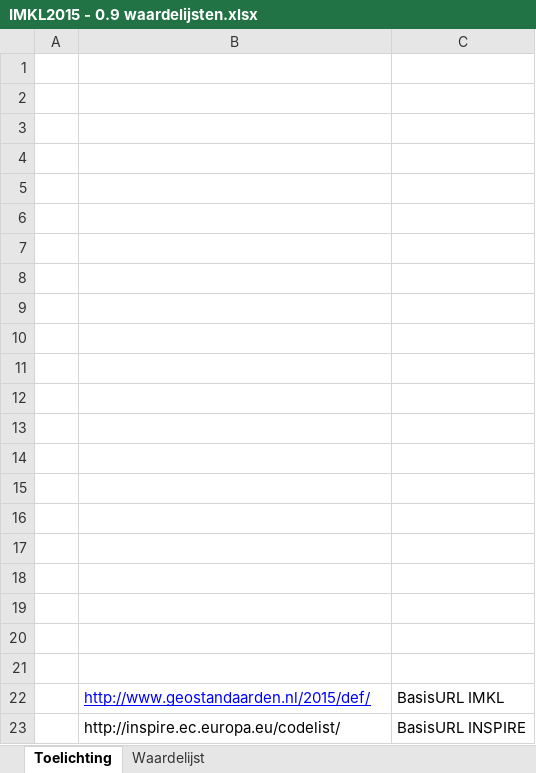
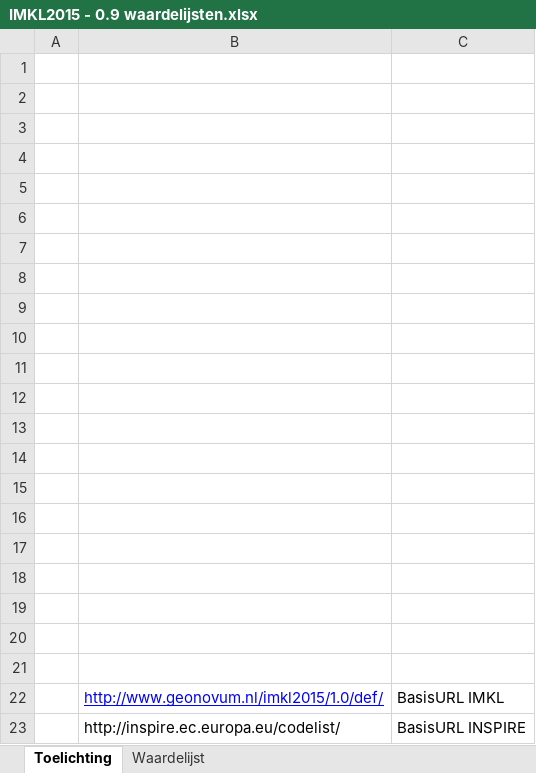
Before and after one commit to Geonovum/imkl2015-review, an Excel workbook: 3. waardelijsten/IMKL2015 - 0.9 waardelijsten.xlsx, sheet Toelichting, drawn as a sheet; values as stored, in another font and other column widths than the file's, no borders; charts and pictures not drawn; the diff names each change by its address in the sheet, - before the commit and + after, or states it on an @@ line.

```diff
--- a/3. waardelijsten/IMKL2015 - 0.9 waardelijsten.xlsx (sheet Toelichting)
+++ b/3. waardelijsten/IMKL2015 - 0.9 waardelijsten.xlsx (sheet Toelichting)
-B22: http://www.geostandaarden.nl/2015/def/
+B22: http://www.geonovum.nl/imkl2015/1.0/def/
```
Also changed, not shown: sheet Waardelijst.
